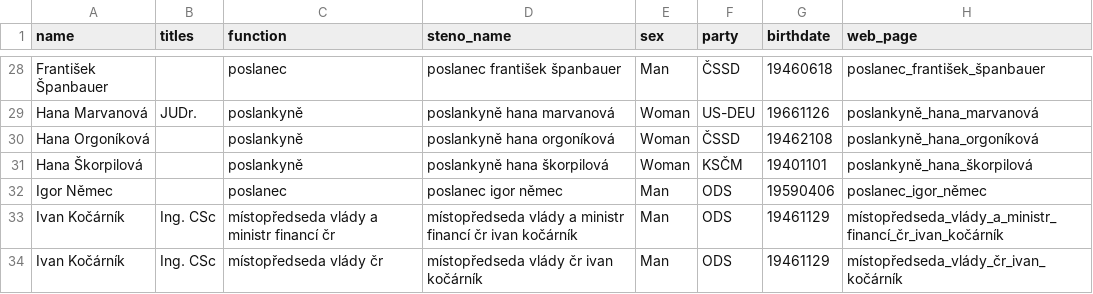
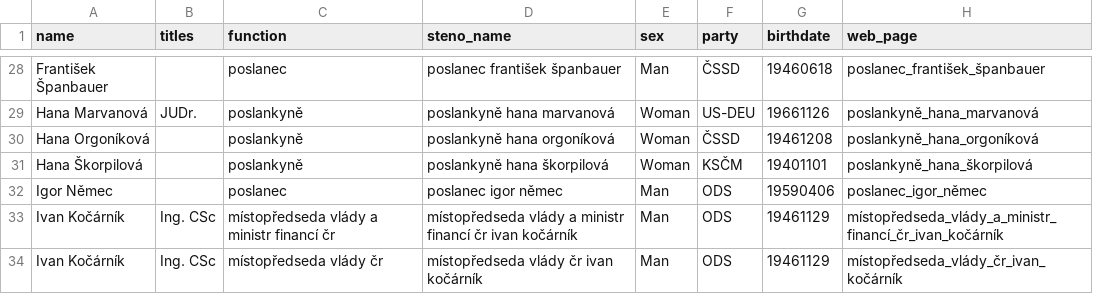
Before and after one commit to mbercas/psp_cz, a TSV file: metadata/speakers_summary_1996.tsv, drawn as a sheet; only a part is shown, gaps mark what is left out.

Commit message:
Fix birthyear in 1996 dataset

```diff
--- a/metadata/speakers_summary_1996.tsv
+++ b/metadata/speakers_summary_1996.tsv
@@ -29,3 +29,3 @@ František Španbauer		poslanec	poslanec františek španbauer	Man	ČSSD	1946061
 Hana Marvanová	JUDr.	poslankyně	poslankyně hana marvanová	Woman	US-DEU	19661126	poslankyně_hana_marvanová
-Hana Orgoníková		poslankyně	poslankyně hana orgoníková	Woman	ČSSD	19462108	poslankyně_hana_orgoníková
+Hana Orgoníková		poslankyně	poslankyně hana orgoníková	Woman	ČSSD	19461208	poslankyně_hana_orgoníková
 Hana Škorpilová		poslankyně	poslankyně hana škorpilová	Woman	KSČM	19401101	poslankyně_hana_škorpilová
```
Also changed, not shown: 1 other file.
